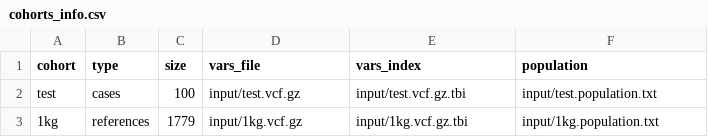
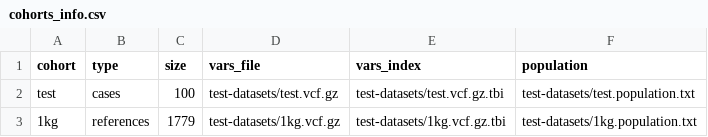
Before and after one commit to genomictools/test-datasets, a CSV file: cohorts_info.csv, drawn as a sheet.

Commit message:
modify path

```diff
--- a/cohorts_info.csv
+++ b/cohorts_info.csv
@@ -1,3 +1,3 @@
 cohort,type,size,vars_file,vars_index,population
-test,cases,100,input/test.vcf.gz,input/test.vcf.gz.tbi,input/test.population.txt
-1kg,references,1779,input/1kg.vcf.gz,input/1kg.vcf.gz.tbi,input/1kg.population.txt
+test,cases,100,test-datasets/test.vcf.gz,test-datasets/test.vcf.gz.tbi,test-datasets/test.population.txt
+1kg,references,1779,test-datasets/1kg.vcf.gz,test-datasets/1kg.vcf.gz.tbi,test-datasets/1kg.population.txt
```
